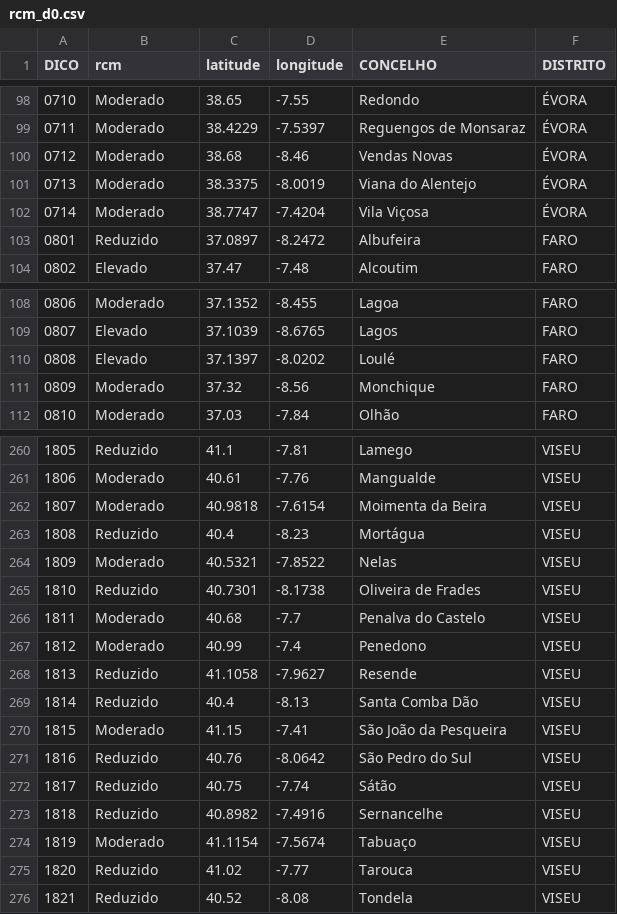
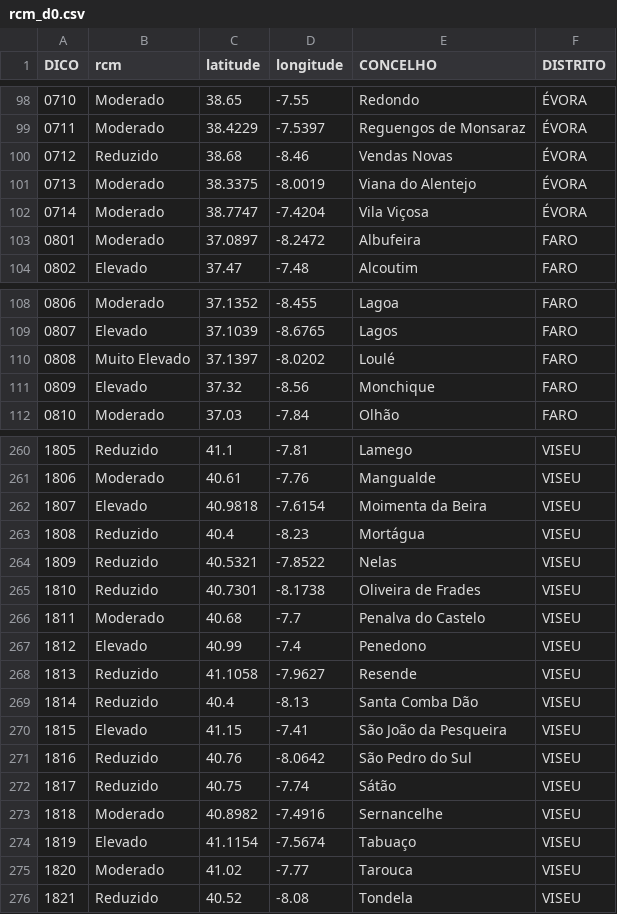
Before and after one commit to CatiaBarros/rcm-scheduler, a CSV file: rcm_d0.csv, drawn as a sheet; only a part is shown, gaps mark what is left out; the diff covers the shown part only.

```diff
--- a/rcm_d0.csv
+++ b/rcm_d0.csv
@@ -99,6 +99,6 @@ DICO,rcm,latitude,longitude,CONCELHO,DISTRITO
 0711,Moderado,38.4229,-7.5397,Reguengos de Monsaraz,ÉVORA
-0712,Moderado,38.68,-8.46,Vendas Novas,ÉVORA
+0712,Reduzido,38.68,-8.46,Vendas Novas,ÉVORA
 0713,Moderado,38.3375,-8.0019,Viana do Alentejo,ÉVORA
 0714,Moderado,38.7747,-7.4204,Vila Viçosa,ÉVORA
-0801,Reduzido,37.0897,-8.2472,Albufeira,FARO
+0801,Moderado,37.0897,-8.2472,Albufeira,FARO
 0802,Elevado,37.47,-7.48,Alcoutim,FARO
@@ -109,4 +109,4 @@ DICO,rcm,latitude,longitude,CONCELHO,DISTRITO
 0807,Elevado,37.1039,-8.6765,Lagos,FARO
-0808,Elevado,37.1397,-8.0202,Loulé,FARO
-0809,Moderado,37.32,-8.56,Monchique,FARO
+0808,Muito Elevado,37.1397,-8.0202,Loulé,FARO
+0809,Elevado,37.32,-8.56,Monchique,FARO
 0810,Moderado,37.03,-7.84,Olhão,FARO
@@ -261,16 +261,16 @@ DICO,rcm,latitude,longitude,CONCELHO,DISTRITO
 1806,Moderado,40.61,-7.76,Mangualde,VISEU
-1807,Moderado,40.9818,-7.6154,Moimenta da Beira,VISEU
+1807,Elevado,40.9818,-7.6154,Moimenta da Beira,VISEU
 1808,Reduzido,40.4,-8.23,Mortágua,VISEU
-1809,Moderado,40.5321,-7.8522,Nelas,VISEU
+1809,Reduzido,40.5321,-7.8522,Nelas,VISEU
 1810,Reduzido,40.7301,-8.1738,Oliveira de Frades,VISEU
 1811,Moderado,40.68,-7.7,Penalva do Castelo,VISEU
-1812,Moderado,40.99,-7.4,Penedono,VISEU
+1812,Elevado,40.99,-7.4,Penedono,VISEU
 1813,Reduzido,41.1058,-7.9627,Resende,VISEU
 1814,Reduzido,40.4,-8.13,Santa Comba Dão,VISEU
-1815,Moderado,41.15,-7.41,São João da Pesqueira,VISEU
+1815,Elevado,41.15,-7.41,São João da Pesqueira,VISEU
 1816,Reduzido,40.76,-8.0642,São Pedro do Sul,VISEU
 1817,Reduzido,40.75,-7.74,Sátão,VISEU
-1818,Reduzido,40.8982,-7.4916,Sernancelhe,VISEU
-1819,Moderado,41.1154,-7.5674,Tabuaço,VISEU
-1820,Reduzido,41.02,-7.77,Tarouca,VISEU
+1818,Moderado,40.8982,-7.4916,Sernancelhe,VISEU
+1819,Elevado,41.1154,-7.5674,Tabuaço,VISEU
+1820,Moderado,41.02,-7.77,Tarouca,VISEU
 1821,Reduzido,40.52,-8.08,Tondela,VISEU
```
Also changed, not shown: 43 edited cells elsewhere in this file.
